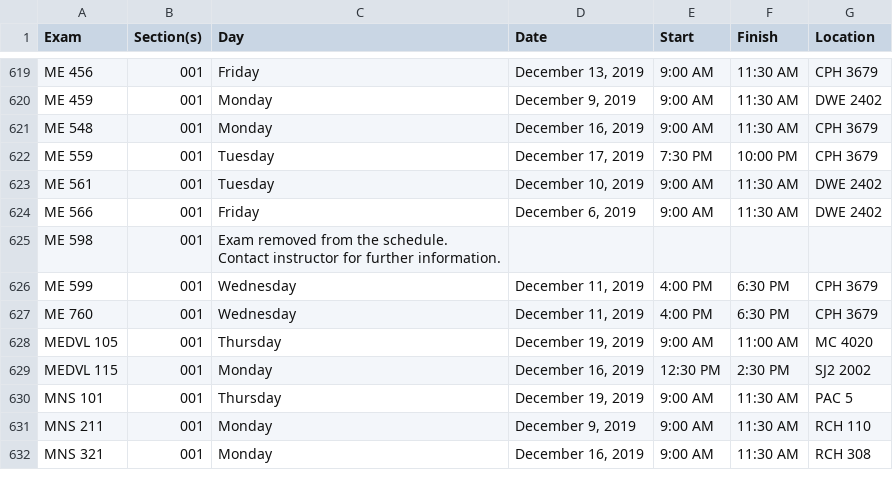
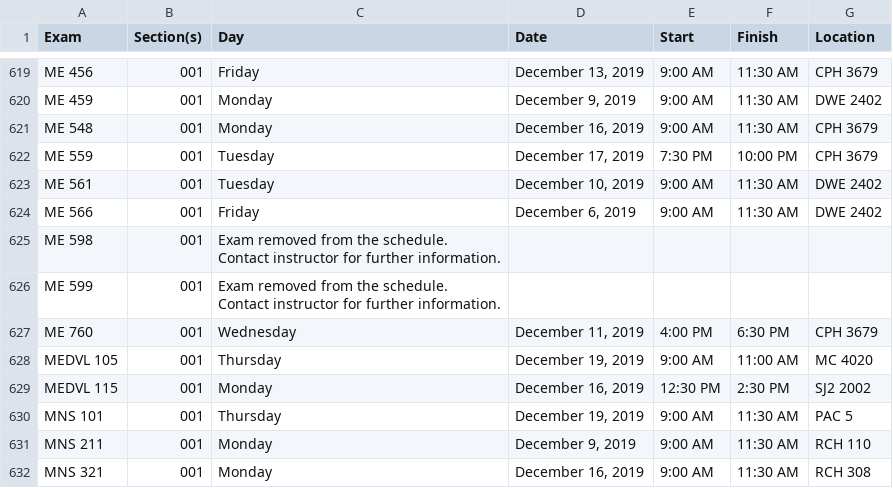
Before and after one commit to uWaterloo/Datasets, a CSV file: ExamSchedule/1199ExamSchedule.csv, drawn as a sheet; only a part is shown, gaps mark what is left out.

Commit message:
Updated 1199 exam schedule (auto commit)

```diff
--- a/ExamSchedule/1199ExamSchedule.csv
+++ b/ExamSchedule/1199ExamSchedule.csv
@@ -652,3 +652,3 @@ ME 566,001,Friday,"December 6, 2019",9:00 AM,11:30 AM,DWE 2402
 ME 598,001,Exam removed from the schedule. Contact instructor for further information.,,,,
-ME 599,001,Wednesday,"December 11, 2019",4:00 PM,6:30 PM,CPH 3679
+ME 599,001,Exam removed from the schedule. Contact instructor for further information.,,,,
 ME 760,001,Wednesday,"December 11, 2019",4:00 PM,6:30 PM,CPH 3679
```
